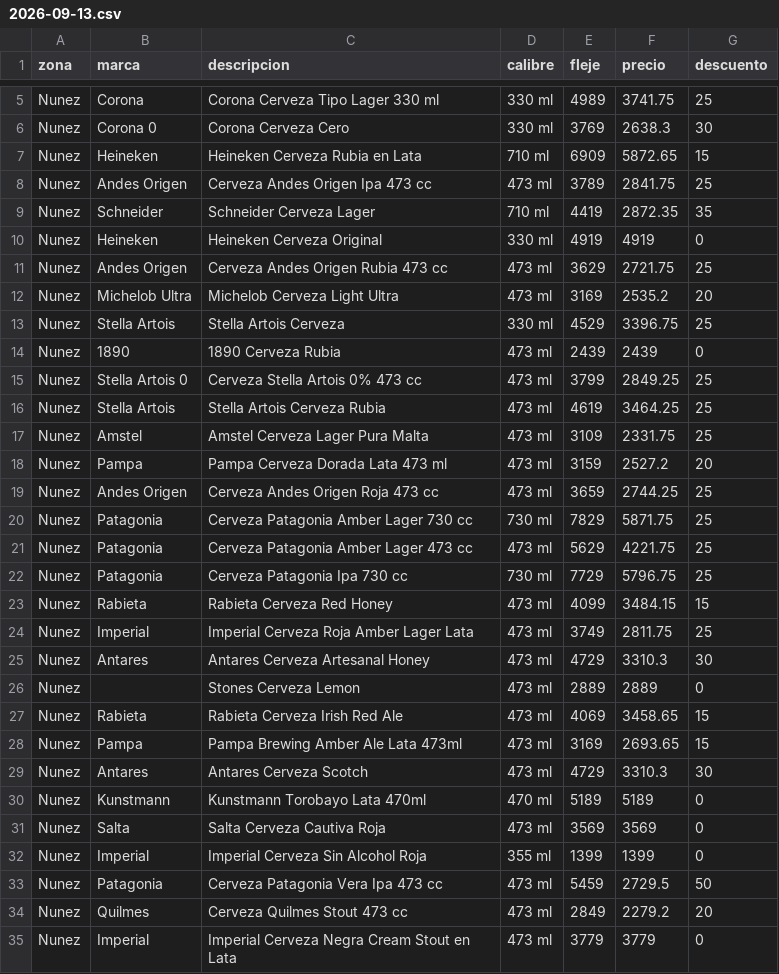
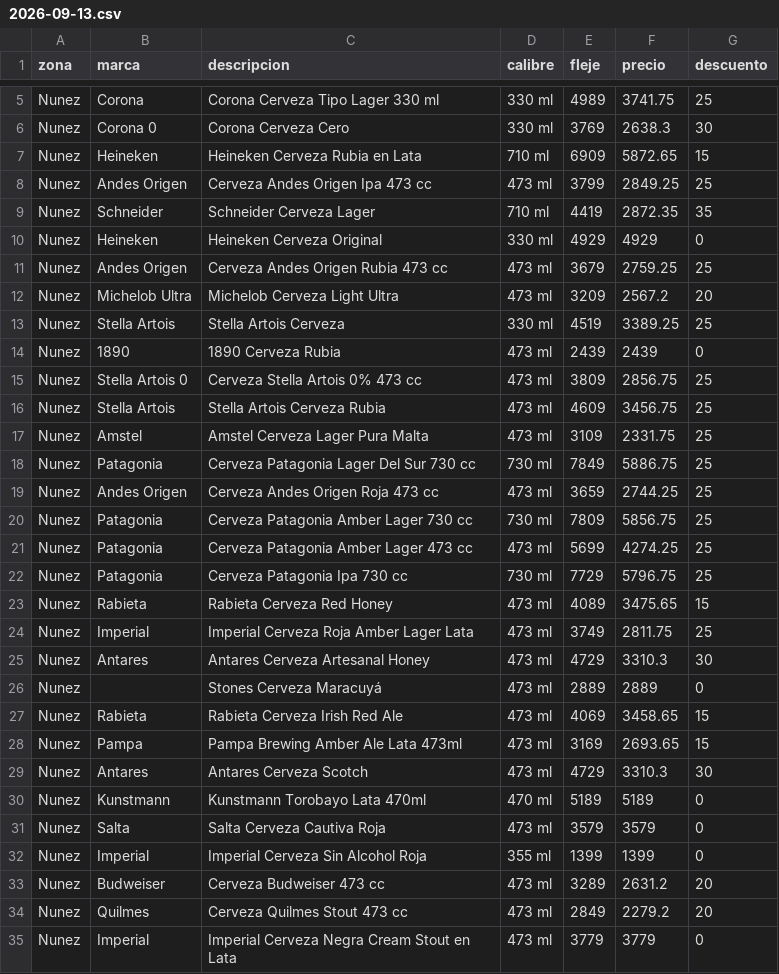
Before and after one commit to ramiro2004mazur-coder/rappi-nunez, a CSV file: data/raw/2026-09-13.csv, drawn as a sheet; only a part is shown, gaps mark what is left out; the diff covers the shown part only.

```diff
--- a/data/raw/2026-09-13.csv
+++ b/data/raw/2026-09-13.csv
@@ -7,21 +7,21 @@ Nunez;Corona 0;Corona Cerveza Cero;330 ml;3769;2638.3;30
 Nunez;Heineken;Heineken Cerveza Rubia en Lata;710 ml;6909;5872.65;15
-Nunez;Andes Origen;Cerveza Andes Origen Ipa 473 cc;473 ml;3789;2841.75;25
+Nunez;Andes Origen;Cerveza Andes Origen Ipa 473 cc;473 ml;3799;2849.25;25
 Nunez;Schneider;Schneider Cerveza Lager;710 ml;4419;2872.35;35
-Nunez;Heineken;Heineken Cerveza Original;330 ml;4919;4919;0
-Nunez;Andes Origen;Cerveza Andes Origen Rubia 473 cc;473 ml;3629;2721.75;25
-Nunez;Michelob Ultra;Michelob Cerveza Light Ultra;473 ml;3169;2535.2;20
-Nunez;Stella Artois;Stella Artois Cerveza;330 ml;4529;3396.75;25
+Nunez;Heineken;Heineken Cerveza Original;330 ml;4929;4929;0
+Nunez;Andes Origen;Cerveza Andes Origen Rubia 473 cc;473 ml;3679;2759.25;25
+Nunez;Michelob Ultra;Michelob Cerveza Light Ultra;473 ml;3209;2567.2;20
+Nunez;Stella Artois;Stella Artois Cerveza;330 ml;4519;3389.25;25
 Nunez;1890;1890 Cerveza Rubia;473 ml;2439;2439;0
-Nunez;Stella Artois 0;Cerveza Stella Artois 0% 473 cc;473 ml;3799;2849.25;25
-Nunez;Stella Artois;Stella Artois Cerveza Rubia;473 ml;4619;3464.25;25
+Nunez;Stella Artois 0;Cerveza Stella Artois 0% 473 cc;473 ml;3809;2856.75;25
+Nunez;Stella Artois;Stella Artois Cerveza Rubia;473 ml;4609;3456.75;25
 Nunez;Amstel;Amstel Cerveza Lager Pura Malta;473 ml;3109;2331.75;25
-Nunez;Pampa;Pampa Cerveza Dorada Lata 473 ml;473 ml;3159;2527.2;20
+Nunez;Patagonia;Cerveza Patagonia Lager Del Sur 730 cc;730 ml;7849;5886.75;25
 Nunez;Andes Origen;Cerveza Andes Origen Roja 473 cc;473 ml;3659;2744.25;25
-Nunez;Patagonia;Cerveza Patagonia Amber Lager 730 cc;730 ml;7829;5871.75;25
-Nunez;Patagonia;Cerveza Patagonia Amber Lager 473 cc;473 ml;5629;4221.75;25
+Nunez;Patagonia;Cerveza Patagonia Amber Lager 730 cc;730 ml;7809;5856.75;25
+Nunez;Patagonia;Cerveza Patagonia Amber Lager 473 cc;473 ml;5699;4274.25;25
 Nunez;Patagonia;Cerveza Patagonia Ipa 730 cc;730 ml;7729;5796.75;25
-Nunez;Rabieta;Rabieta Cerveza Red Honey;473 ml;4099;3484.15;15
+Nunez;Rabieta;Rabieta Cerveza Red Honey;473 ml;4089;3475.65;15
 Nunez;Imperial;Imperial Cerveza Roja Amber Lager Lata;473 ml;3749;2811.75;25
 Nunez;Antares;Antares Cerveza Artesanal Honey;473 ml;4729;3310.3;30
-Nunez;;Stones Cerveza Lemon;473 ml;2889;2889;0
+Nunez;;Stones Cerveza Maracuyá;473 ml;2889;2889;0
 Nunez;Rabieta;Rabieta Cerveza Irish Red Ale;473 ml;4069;3458.65;15
@@ -30,5 +30,5 @@ Nunez;Antares;Antares Cerveza Scotch;473 ml;4729;3310.3;30
 Nunez;Kunstmann;Kunstmann Torobayo Lata 470ml;470 ml;5189;5189;0
-Nunez;Salta;Salta Cerveza Cautiva Roja;473 ml;3569;3569;0
+Nunez;Salta;Salta Cerveza Cautiva Roja;473 ml;3579;3579;0
 Nunez;Imperial;Imperial Cerveza Sin Alcohol Roja;355 ml;1399;1399;0
-Nunez;Patagonia;Cerveza Patagonia Vera Ipa 473 cc;473 ml;5459;2729.5;50
+Nunez;Budweiser;Cerveza Budweiser 473 cc;473 ml;3289;2631.2;20
 Nunez;Quilmes;Cerveza Quilmes Stout 473 cc;473 ml;2849;2279.2;20
```
Also changed, not shown: 1 added row, 1 removed row, 3 moved rows and 12 edited cells elsewhere in this file, 3 other files.
